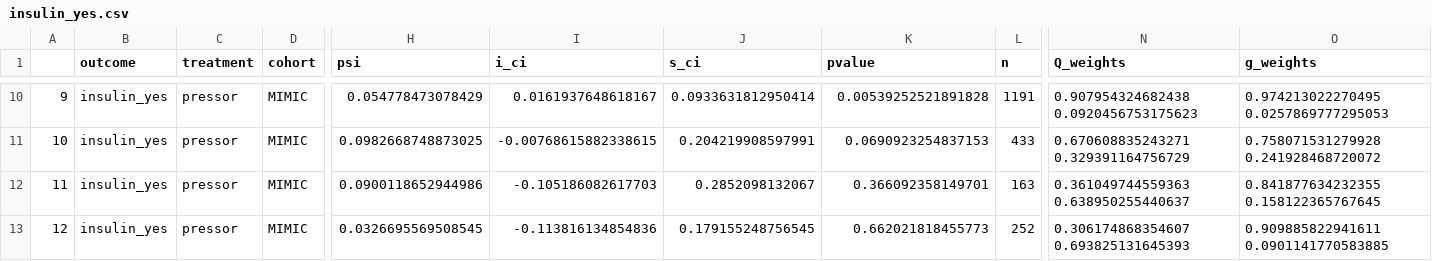
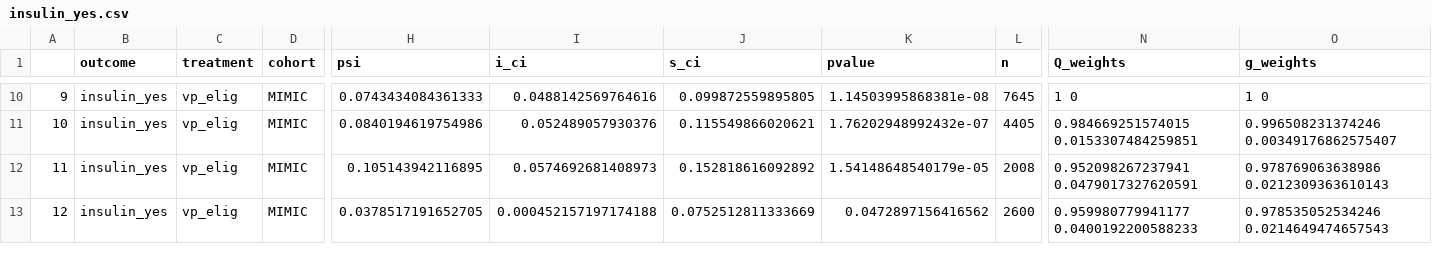
Before and after one commit to joamats/mit-tmle-sepsis, a CSV file: results/NEW/MIMIC/insulin_yes.csv, drawn as a sheet; only a part is shown, gaps mark what is left out; the diff covers the shown part only; the diff names each change by its address in the sheet, - before the commit and + after, or states it on an @@ line.

```diff
--- a/results/NEW/MIMIC/insulin_yes.csv
+++ b/results/NEW/MIMIC/insulin_yes.csv
-C10:C13 (treatment): pressor
+C10:C13 (treatment): vp_elig
-H10 (psi): 0.054778473078429
+H10 (psi): 0.0743434084361333
-I10 (i_ci): 0.0161937648618167
+I10 (i_ci): 0.0488142569764616
-J10 (s_ci): 0.0933631812950414
+J10 (s_ci): 0.099872559895805
-K10 (pvalue): 0.00539252521891828
+K10 (pvalue): 1.14503995868381e-08
-L10 (n): 1191
+L10 (n): 7645
-N10 (Q_weights): 0.907954324682438 0.0920456753175623
+N10 (Q_weights): 1 0
-O10 (g_weights): 0.974213022270495 0.0257869777295053
+O10 (g_weights): 1 0
-H11 (psi): 0.0982668748873025
+H11 (psi): 0.0840194619754986
-I11 (i_ci): -0.00768615882338615
+I11 (i_ci): 0.052489057930376
-J11 (s_ci): 0.204219908597991
+J11 (s_ci): 0.115549866020621
-K11 (pvalue): 0.0690923254837153
+K11 (pvalue): 1.76202948992432e-07
-L11 (n): 433
+L11 (n): 4405
-N11 (Q_weights): 0.670608835243271 0.329391164756729
+N11 (Q_weights): 0.984669251574015 0.0153307484259851
-O11 (g_weights): 0.758071531279928 0.241928468720072
+O11 (g_weights): 0.996508231374246 0.00349176862575407
-H12 (psi): 0.0900118652944986
+H12 (psi): 0.105143942116895
-I12 (i_ci): -0.105186082617703
+I12 (i_ci): 0.0574692681408973
-J12 (s_ci): 0.2852098132067
+J12 (s_ci): 0.152818616092892
-K12 (pvalue): 0.366092358149701
+K12 (pvalue): 1.54148648540179e-05
-L12 (n): 163
+L12 (n): 2008
-N12 (Q_weights): 0.361049744559363 0.638950255440637
+N12 (Q_weights): 0.952098267237941 0.0479017327620591
-O12 (g_weights): 0.841877634232355 0.158122365767645
+O12 (g_weights): 0.978769063638986 0.0212309363610143
-H13 (psi): 0.0326695569508545
+H13 (psi): 0.0378517191652705
-I13 (i_ci): -0.113816134854836
+I13 (i_ci): 0.000452157197174188
-J13 (s_ci): 0.179155248756545
+J13 (s_ci): 0.0752512811333669
-K13 (pvalue): 0.662021818455773
+K13 (pvalue): 0.0472897156416562
-L13 (n): 252
+L13 (n): 2600
-N13 (Q_weights): 0.306174868354607 0.693825131645393
+N13 (Q_weights): 0.959980779941177 0.0400192200588233
-O13 (g_weights): 0.909885822941611 0.0901141770583885
+O13 (g_weights): 0.978535052534246 0.0214649474657543
```
Also changed, not shown: 64 edited cells elsewhere in this file, results/NEW/MIMIC/blood_yes.csv, results/NEW/MIMIC/mortality_in.csv, 13 other files.
